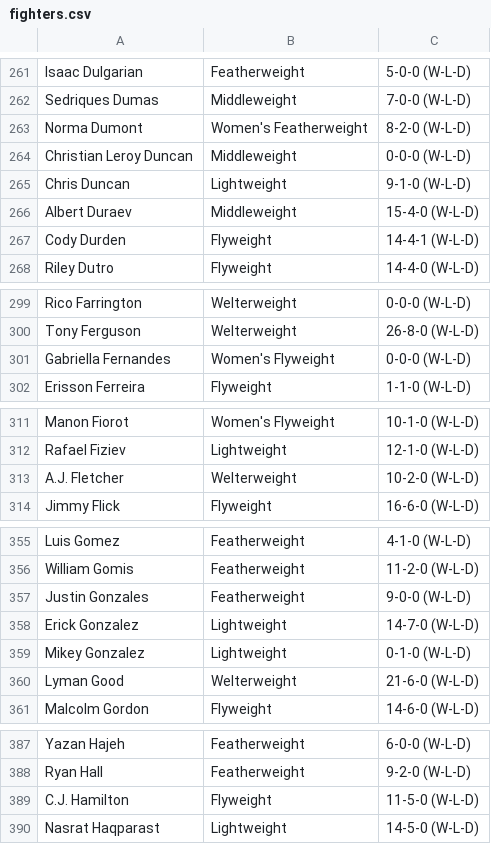
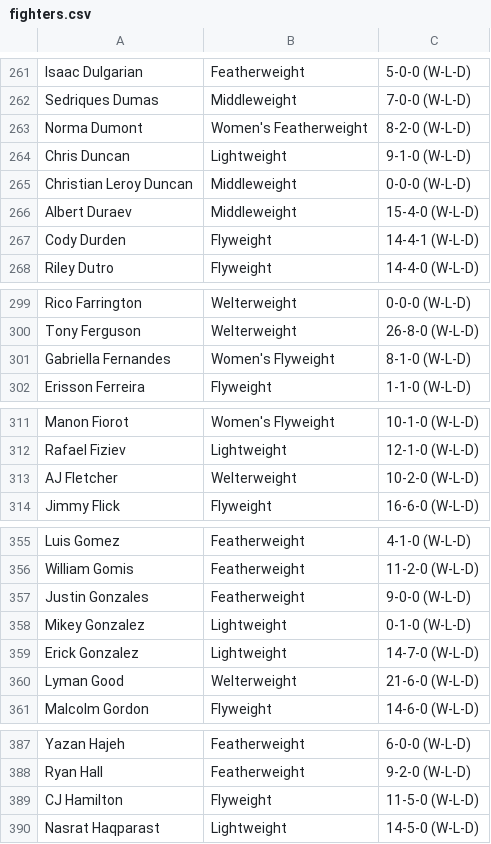
Before and after one commit to JosPerez/MMABoard.github.io, a CSV file: fighters.csv, drawn as a sheet; only a part is shown, gaps mark what is left out; the diff covers the shown part only.

```diff
--- a/fighters.csv
+++ b/fighters.csv
@@ -263,0 +264 @@ Norma Dumont,Women's Featherweight,8-2-0 (W-L-D),,
+Chris Duncan,Lightweight,9-1-0 (W-L-D)
@@ -265 +265,0 @@ Christian Leroy Duncan,Middleweight,0-0-0 (W-L-D),,
-Chris Duncan,Lightweight,9-1-0 (W-L-D),,
@@ -301 +301 @@ Tony Ferguson,Welterweight,26-8-0 (W-L-D),,
-Gabriella Fernandes,Women's Flyweight,0-0-0 (W-L-D),,
+Gabriella Fernandes,Women's Flyweight,8-1-0 (W-L-D)
@@ -313 +313 @@ Rafael Fiziev,Lightweight,12-1-0 (W-L-D),,
-A.J. Fletcher,Welterweight,10-2-0 (W-L-D),,
+AJ Fletcher,Welterweight,10-2-0 (W-L-D)
@@ -357,0 +358 @@ Justin Gonzales,Featherweight,9-0-0 (W-L-D),,
+Mikey Gonzalez,Lightweight,0-1-0 (W-L-D)
@@ -359 +359,0 @@ Erick Gonzalez,Lightweight,14-7-0 (W-L-D),,
-Mikey Gonzalez,Lightweight,0-1-0 (W-L-D),,
@@ -389 +389 @@ Ryan Hall,Featherweight,9-2-0 (W-L-D),,
-C.J. Hamilton,Flyweight,11-5-0 (W-L-D),,
+CJ Hamilton,Flyweight,11-5-0 (W-L-D)
```
Also changed, not shown: 5 moved rows and 14 edited cells elsewhere in this file, 2 other files.
